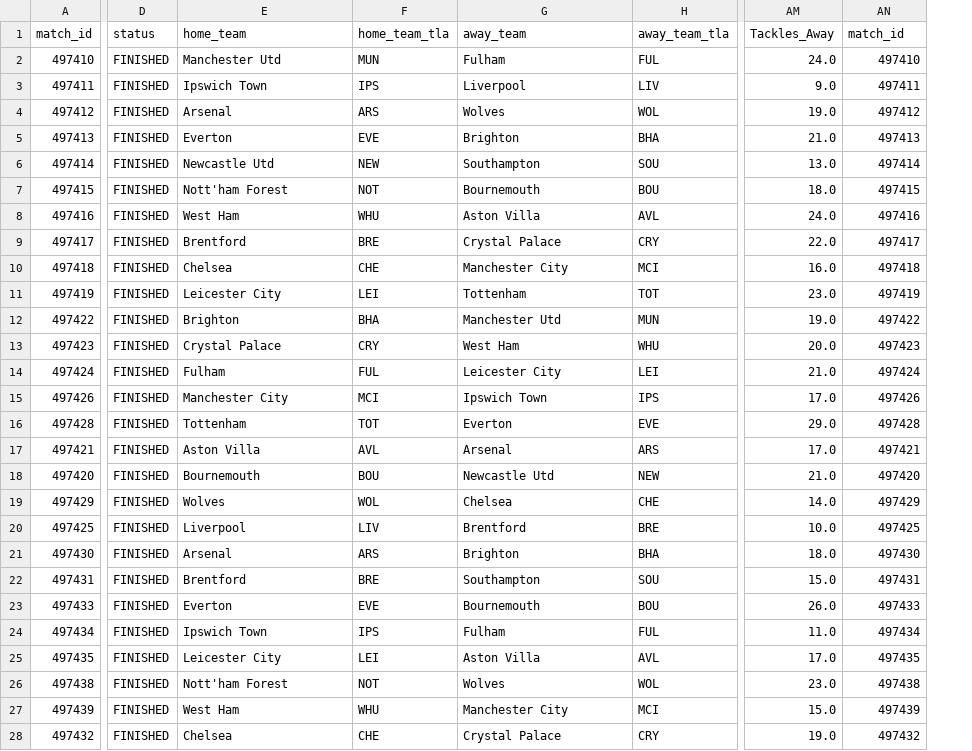
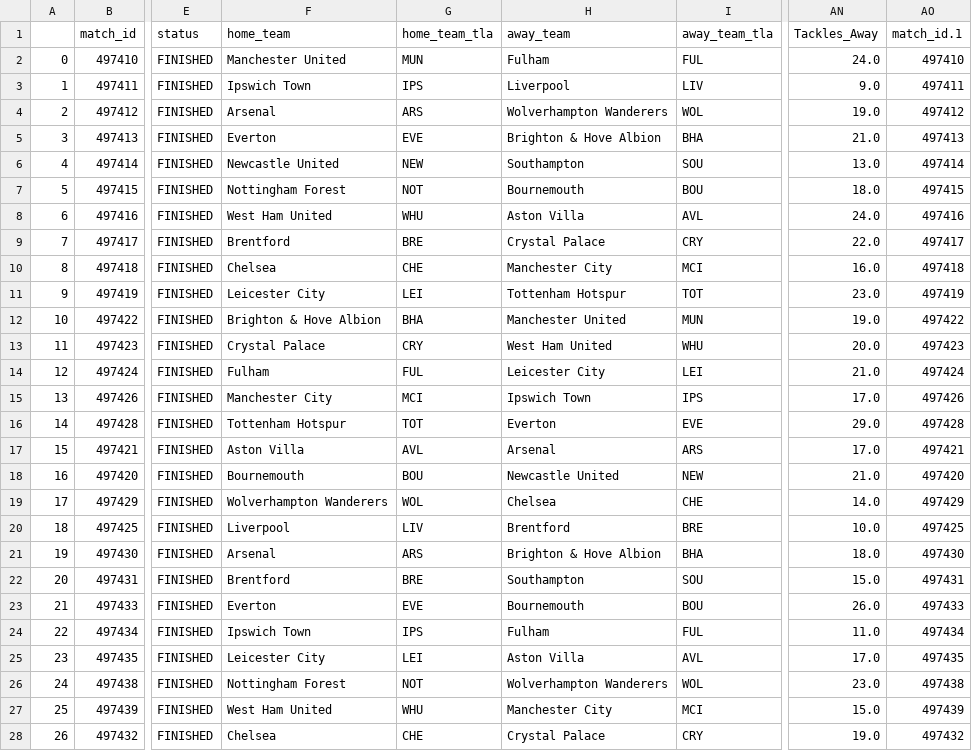
Before and after one commit to TuanMinhDo1203/Reddit_Sentiment_Analysis, a CSV file: dataframe/nonan_goodformat_match_data.csv, drawn as a sheet; only a part is shown, gaps mark what is left out; addresses are those after the commit; the diff covers the shown part only; the diff names each change by its address in the sheet, - before the commit and + after, or states it on an @@ line.

```diff
--- a/dataframe/nonan_goodformat_match_data.csv
+++ b/dataframe/nonan_goodformat_match_data.csv
+column A, rows 2-28: 0 | 1 | 2 | 3 | 4 | 5 | 6 | 7 | 8 | 9 | 10 | 11 | 12 | 13 | 14 | 15 | 16 | 17 | 18 | 19 | 20 | 21 | 22 | 23 | 24 | 25 | 26
-AO1: match_id
+AO1: match_id.1
-F2 (home_team): Manchester Utd
+F2 (home_team): Manchester United
-H4 (away_team): Wolves
+H4 (away_team): Wolverhampton Wanderers
-H5 (away_team): Brighton
+H5 (away_team): Brighton & Hove Albion
-F6 (home_team): Newcastle Utd
+F6 (home_team): Newcastle United
-F7 (home_team): Nott'ham Forest
+F7 (home_team): Nottingham Forest
-F8 (home_team): West Ham
+F8 (home_team): West Ham United
-H11 (away_team): Tottenham
+H11 (away_team): Tottenham Hotspur
-F12 (home_team): Brighton
+F12 (home_team): Brighton & Hove Albion
-H12 (away_team): Manchester Utd
+H12 (away_team): Manchester United
-H13 (away_team): West Ham
+H13 (away_team): West Ham United
-F16 (home_team): Tottenham
+F16 (home_team): Tottenham Hotspur
-H18 (away_team): Newcastle Utd
+H18 (away_team): Newcastle United
-F19 (home_team): Wolves
+F19 (home_team): Wolverhampton Wanderers
-H21 (away_team): Brighton
+H21 (away_team): Brighton & Hove Albion
-F26 (home_team): Nott'ham Forest
+F26 (home_team): Nottingham Forest
-H26 (away_team): Wolves
+H26 (away_team): Wolverhampton Wanderers
-F27 (home_team): West Ham
+F27 (home_team): West Ham United
```
Also changed, not shown: 105 edited cells elsewhere in this file, dataframe/pre_match_posts_with_events.csv.
